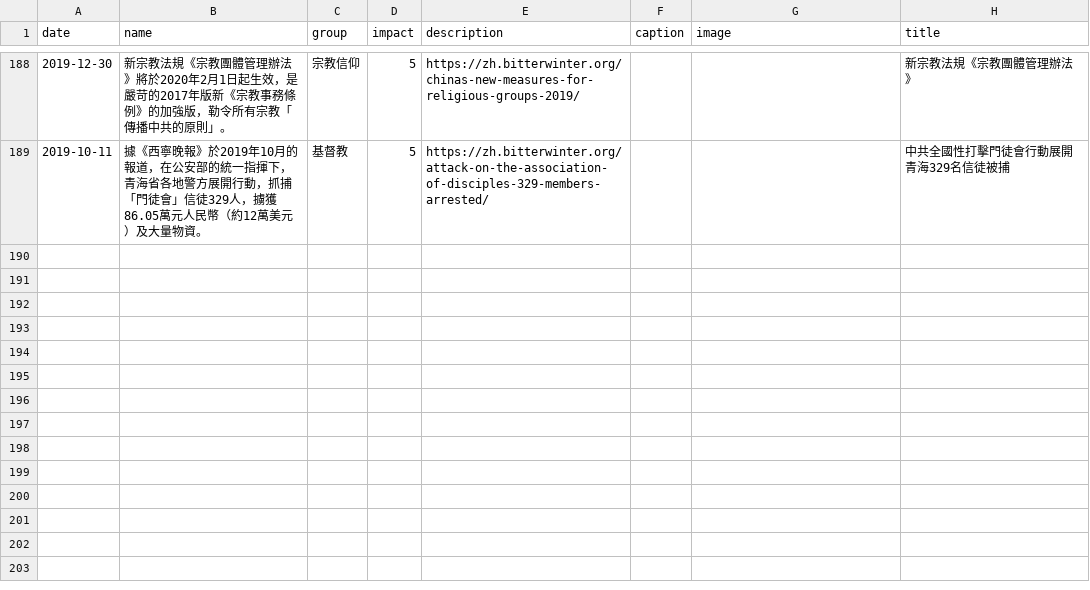
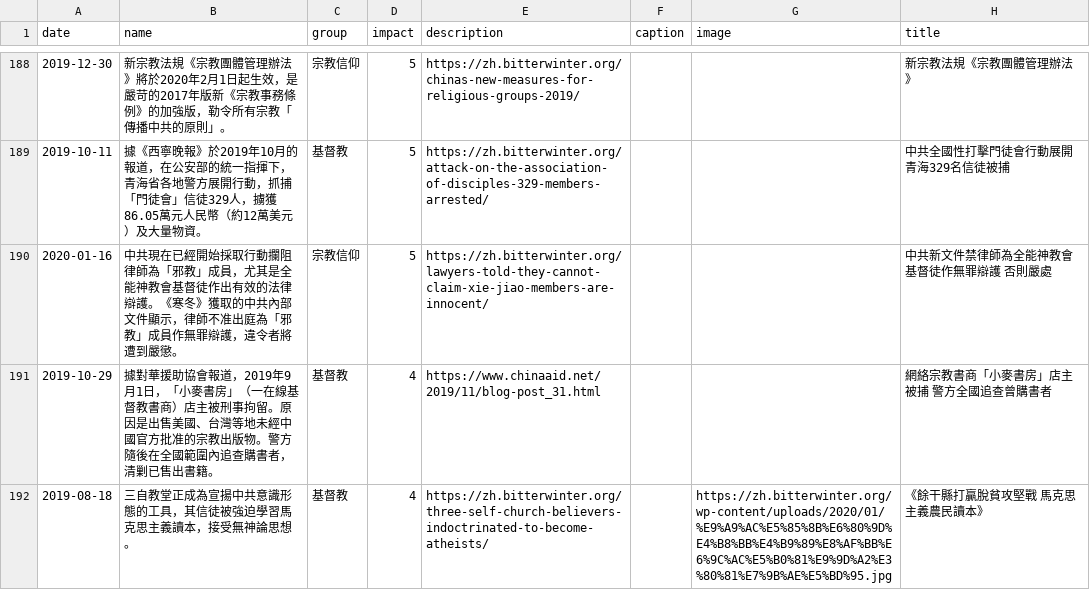
Before and after one commit to chinatimeline/chinatimeline.github.io, a CSV file: _data/csv/CCP_Religious_Persecution.csv, drawn as a sheet; only a part is shown, gaps mark what is left out; the diff covers the shown part only.

```diff
--- a/_data/csv/CCP_Religious_Persecution.csv
+++ b/_data/csv/CCP_Religious_Persecution.csv
@@ -189 +189,4 @@ date,name,group,impact,description,caption,image,title
 2019-10-11,據《西寧晚報》於2019年10月的報道，在公安部的統一指揮下，青海省各地警方展開行動，抓捕「門徒會」信徒329人，擄獲86.05萬元人民幣（約12萬美元）及大量物資。,基督教,5,https://zh.bitterwinter.org/attack-on-the-association-of-disciples-329-members-arrested/,,,中共全國性打擊門徒會行動展開　青海329名信徒被捕
+2020-01-16,中共現在已經開始採取行動攔阻律師為「邪教」成員，尤其是全能神教會基督徒作出有效的法律辯護。《寒冬》獲取的中共內部文件顯示，律師不准出庭為「邪教」成員作無罪辯護，違令者將遭到嚴懲。,宗教信仰,5,https://zh.bitterwinter.org/lawyers-told-they-cannot-claim-xie-jiao-members-are-innocent/,,,中共新文件禁律師為全能神教會基督徒作無罪辯護　否則嚴處
+2019-10-29,據對華援助協會報道，2019年9月1日，「小麥書房」（一在線基督教書商）店主被刑事拘留。原因是出售美國、台灣等地未經中國官方批准的宗教出版物。警方隨後在全國範圍內追查購書者，清剿已售出書籍。,基督教,4,https://www.chinaaid.net/2019/11/blog-post_31.html,,,網絡宗教書商「小麥書房」店主被捕　警方全國追查曾購書者
+2019-08-18,三自教堂正成為宣揚中共意識形態的工具，其信徒被強迫學習馬克思主義讀本，接受無神論思想。,基督教,4,https://zh.bitterwinter.org/three-self-church-believers-indoctrinated-to-become-atheists/,,https://zh.bitterwinter.org/wp-content/uploads/2020/01/%E9%A9%AC%E5%85%8B%E6%80%9D%E4%B8%BB%E4%B9%89%E8%AF%BB%E6%9C%AC%E5%B0%81%E9%9D%A2%E3%80%81%E7%9B%AE%E5%BD%95.jpg,《餘干縣打贏脫貧攻堅戰　馬克思主義農民讀本》
```
Also changed, not shown: 2 added rows elsewhere in this file, _data/csv/CCP_Ideology_Events.csv, 6 other files.
